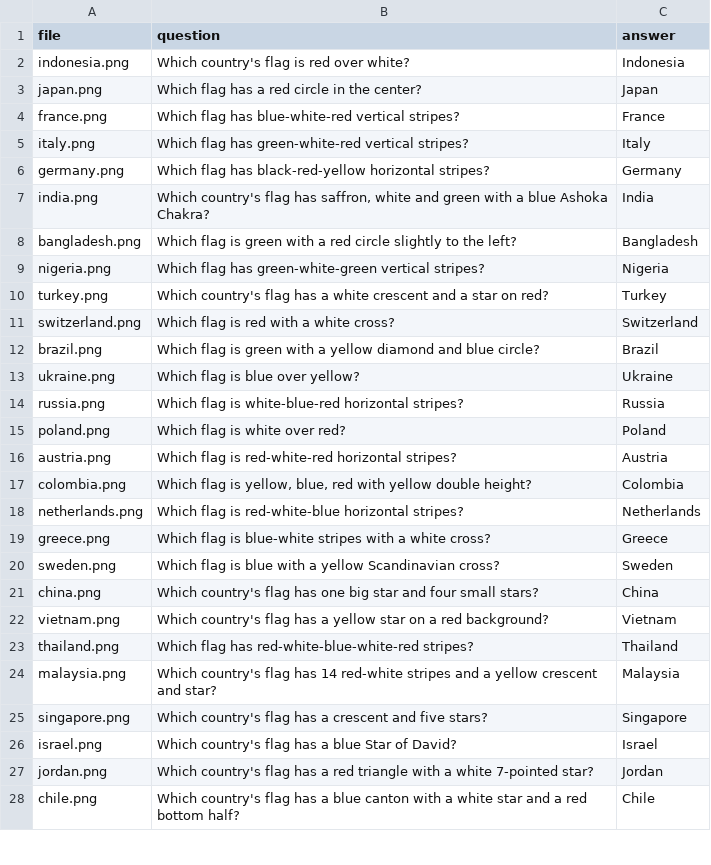
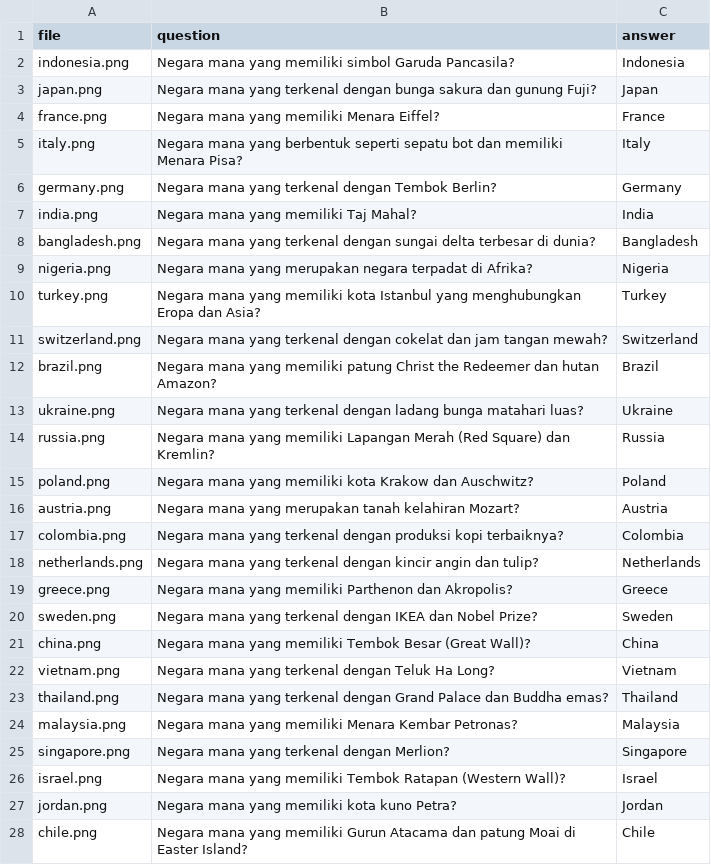
Before and after one commit to Varentt/EduFlag, a CSV file: quiz.csv, drawn as a sheet; only a part is shown; the diff covers the shown part only.

```diff
--- a/quiz.csv
+++ b/quiz.csv
@@ -1,28 +1,28 @@
 file,question,answer
-indonesia.png,Which country's flag is red over white?,Indonesia
-japan.png,Which flag has a red circle in the center?,Japan
-france.png,Which flag has blue-white-red vertical stripes?,France
-italy.png,Which flag has green-white-red vertical stripes?,Italy
-germany.png,Which flag has black-red-yellow horizontal stripes?,Germany
-india.png,"Which country's flag has saffron, white and green with a blue Ashoka Chakra?",India
-bangladesh.png,Which flag is green with a red circle slightly to the left?,Bangladesh
-nigeria.png,Which flag has green-white-green vertical stripes?,Nigeria
-turkey.png,Which country's flag has a white crescent and a star on red?,Turkey
-switzerland.png,Which flag is red with a white cross?,Switzerland
-brazil.png,Which flag is green with a yellow diamond and blue circle?,Brazil
-ukraine.png,Which flag is blue over yellow?,Ukraine
-russia.png,Which flag is white-blue-red horizontal stripes?,Russia
-poland.png,Which flag is white over red?,Poland
-austria.png,Which flag is red-white-red horizontal stripes?,Austria
-colombia.png,"Which flag is yellow, blue, red with yellow double height?",Colombia
-netherlands.png,Which flag is red-white-blue horizontal stripes?,Netherlands
-greece.png,Which flag is blue-white stripes with a white cross?,Greece
-sweden.png,Which flag is blue with a yellow Scandinavian cross?,Sweden
-china.png,Which country's flag has one big star and four small stars?,China
-vietnam.png,Which country's flag has a yellow star on a red background?,Vietnam
-thailand.png,Which flag has red-white-blue-white-red stripes?,Thailand
-malaysia.png,Which country's flag has 14 red-white stripes and a yellow crescent and star?,Malaysia
-singapore.png,Which country's flag has a crescent and five stars?,Singapore
-israel.png,Which country's flag has a blue Star of David?,Israel
-jordan.png,Which country's flag has a red triangle with a white 7-pointed star?,Jordan
-chile.png,Which country's flag has a blue canton with a white star and a red bottom half?,Chile
+indonesia.png,Negara mana yang memiliki simbol Garuda Pancasila?,Indonesia
+japan.png,Negara mana yang terkenal dengan bunga sakura dan gunung Fuji?,Japan
+france.png,Negara mana yang memiliki Menara Eiffel?,France
+italy.png,Negara mana yang berbentuk seperti sepatu bot dan memiliki Menara Pisa?,Italy
+germany.png,Negara mana yang terkenal dengan Tembok Berlin?,Germany
+india.png,Negara mana yang memiliki Taj Mahal?,India
+bangladesh.png,Negara mana yang terkenal dengan sungai delta terbesar di dunia?,Bangladesh
+nigeria.png,Negara mana yang merupakan negara terpadat di Afrika?,Nigeria
+turkey.png,Negara mana yang memiliki kota Istanbul yang menghubungkan Eropa dan Asia?,Turkey
+switzerland.png,Negara mana yang terkenal dengan cokelat dan jam tangan mewah?,Switzerland
+brazil.png,Negara mana yang memiliki patung Christ the Redeemer dan hutan Amazon?,Brazil
+ukraine.png,Negara mana yang terkenal dengan ladang bunga matahari luas?,Ukraine
+russia.png,Negara mana yang memiliki Lapangan Merah (Red Square) dan Kremlin?,Russia
+poland.png,Negara mana yang memiliki kota Krakow dan Auschwitz?,Poland
+austria.png,Negara mana yang merupakan tanah kelahiran Mozart?,Austria
+colombia.png,Negara mana yang terkenal dengan produksi kopi terbaiknya?,Colombia
+netherlands.png,Negara mana yang terkenal dengan kincir angin dan tulip?,Netherlands
+greece.png,Negara mana yang memiliki Parthenon dan Akropolis?,Greece
+sweden.png,Negara mana yang terkenal dengan IKEA dan Nobel Prize?,Sweden
+china.png,Negara mana yang memiliki Tembok Besar (Great Wall)?,China
+vietnam.png,Negara mana yang terkenal dengan Teluk Ha Long?,Vietnam
+thailand.png,Negara mana yang terkenal dengan Grand Palace dan Buddha emas?,Thailand
+malaysia.png,Negara mana yang memiliki Menara Kembar Petronas?,Malaysia
+singapore.png,Negara mana yang terkenal dengan Merlion?,Singapore
+israel.png,Negara mana yang memiliki Tembok Ratapan (Western Wall)?,Israel
+jordan.png,Negara mana yang memiliki kota kuno Petra?,Jordan
+chile.png,Negara mana yang memiliki Gurun Atacama dan patung Moai di Easter Island?,Chile
```
Also changed, not shown: 5 edited cells elsewhere in this file, 6 other files.
